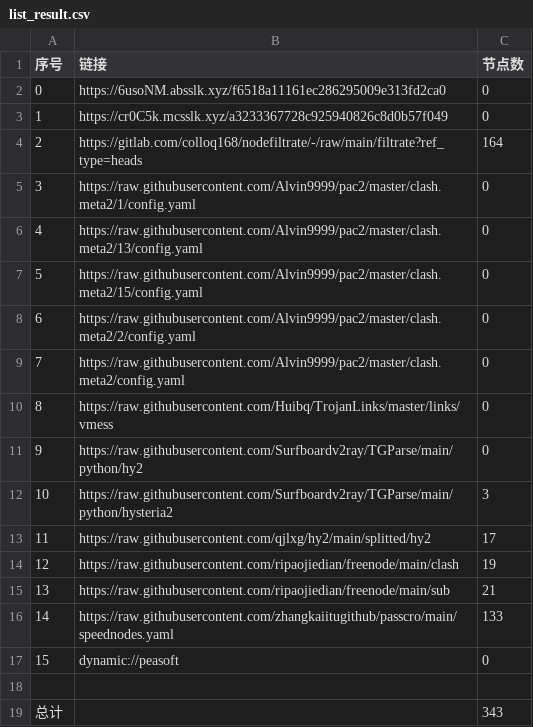
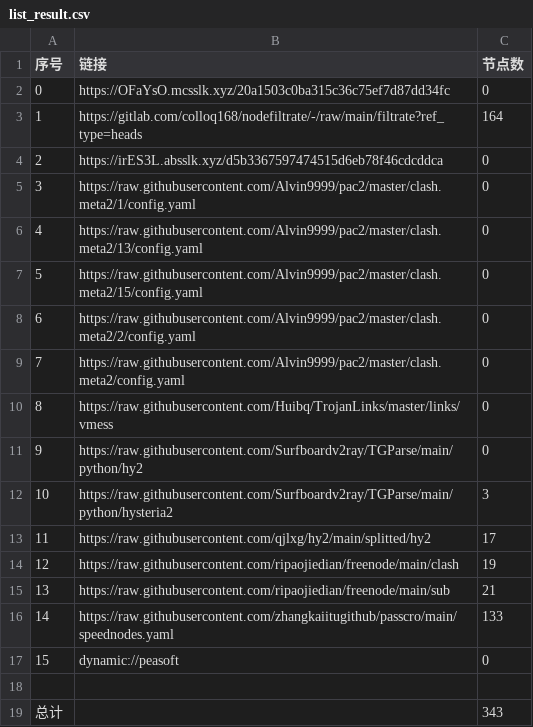
Before and after one commit to dreamMilk/AutoMergePublicNodes, a CSV file: list_result.csv, drawn as a sheet.

```diff
--- a/list_result.csv
+++ b/list_result.csv
@@ -1,5 +1,5 @@
 序号,链接,节点数
-0,https://6usoNM.absslk.xyz/f6518a11161ec286295009e313fd2ca0,0
-1,https://cr0C5k.mcsslk.xyz/a3233367728c925940826c8d0b57f049,0
-2,https://gitlab.com/colloq168/nodefiltrate/-/raw/main/filtrate?ref_type=heads,164
+0,https://OFaYsO.mcsslk.xyz/20a1503c0ba315c36c75ef7d87dd34fc,0
+1,https://gitlab.com/colloq168/nodefiltrate/-/raw/main/filtrate?ref_type=heads,164
+2,https://irES3L.absslk.xyz/d5b3367597474515d6eb78f46cdcddca,0
 3,https://raw.githubusercontent.com/Alvin9999/pac2/master/clash.meta2/1/config.yaml,0
```
Also changed, not shown: 22 other files.
